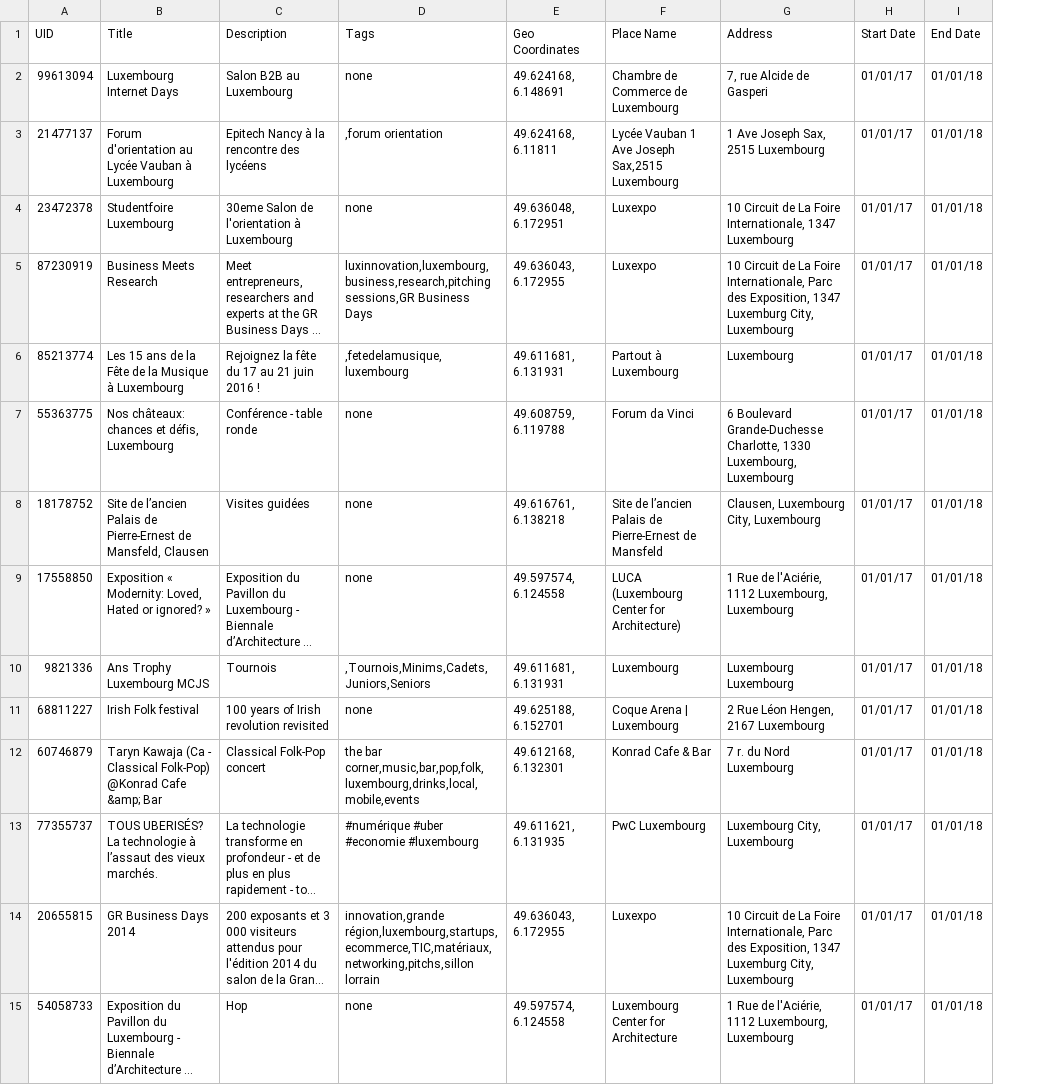
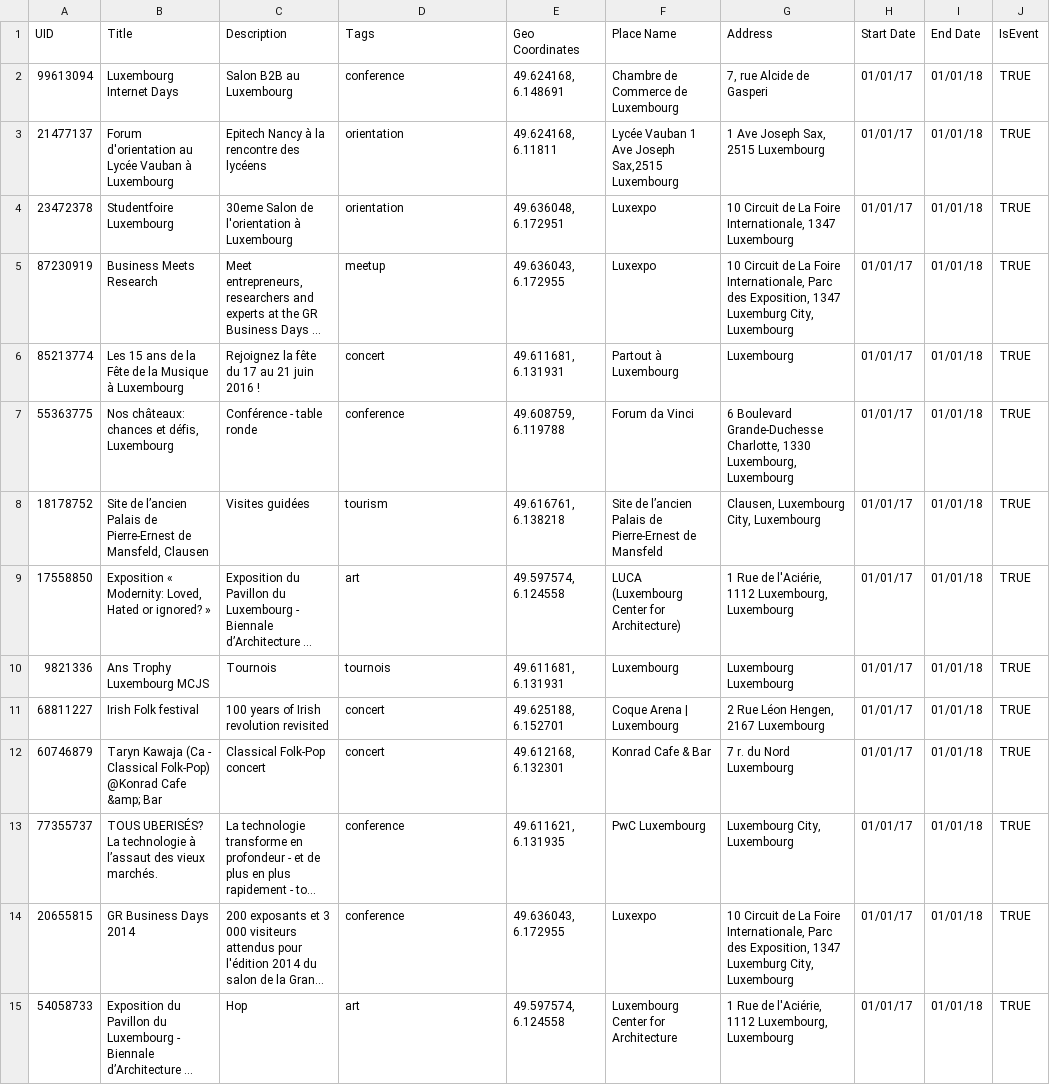
Before and after one commit to Nosykaa/GameOfCode2017, a CSV file: server/event.csv, drawn as a sheet; only a part is shown; long unchanged cells end in …; the diff covers the shown part only; the diff names each change by its address in the sheet, - before the commit and + after, or states it on an @@ line.

Commit message:
getEvent byTags

```diff
--- a/server/event.csv
+++ b/server/event.csv
+column J (IsEvent), rows 2-15: all TRUE
-D2 (Tags): none
+D2 (Tags): conference
-D3 (Tags): ,forum orientation
+D3 (Tags): orientation
-D4 (Tags): none
+D4 (Tags): orientation
-D5 (Tags): luxinnovation,luxembourg,business,research,pitching sessions,GR Business Days
+D5 (Tags): meetup
-D6 (Tags): ,fetedelamusique,luxembourg
+D6 (Tags): concert
-D7 (Tags): none
+D7 (Tags): conference
-D8 (Tags): none
+D8 (Tags): tourism
-D9 (Tags): none
+D9 (Tags): art
-D10 (Tags): ,Tournois,Minims,Cadets,Juniors,Seniors
+D10 (Tags): tournois
-D11 (Tags): none
+D11 (Tags): concert
-D12 (Tags): the bar corner,music,bar,pop,folk,luxembourg,drinks,local,mobile,events
+D12 (Tags): concert
-D13 (Tags): #numérique #uber #economie #luxembourg
+D13 (Tags): conference
-D14 (Tags): innovation,grande région,luxembourg,startups,ecommerce,TIC,matériaux,networking,pitchs,sillon lorrain
+D14 (Tags): conference
-D15 (Tags): none
+D15 (Tags): art
```
Also changed, not shown: 4 added rows and 10 edited cells elsewhere in this file, 3 other files.
